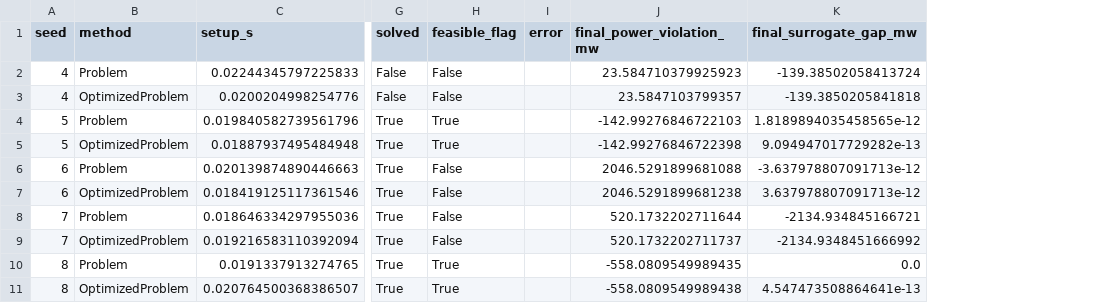
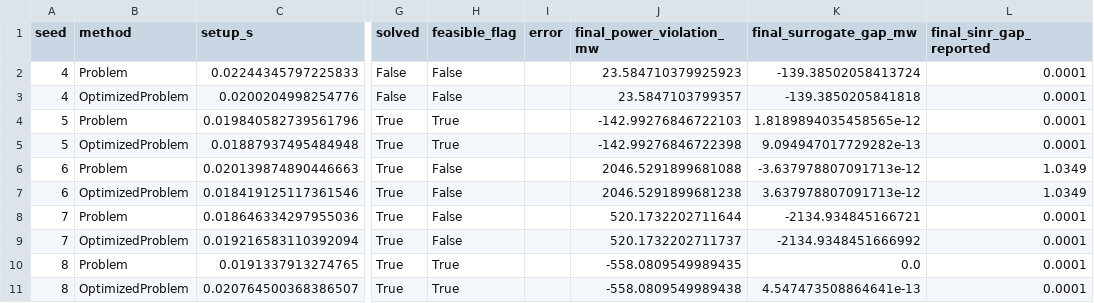
Before and after one commit to zhaozixuan03/iems5701-cell-free-mimo-duality, a CSV file: results/figure3_full_params/summary.csv, drawn as a sheet; only a part is shown, gaps mark what is left out; the diff names each change by its address in the sheet, - before the commit and + after, or states it on an @@ line.

Commit message:
Record SINR gaps and Figure 2 environment metadata

```diff
--- a/results/figure3_full_params/summary.csv
+++ b/results/figure3_full_params/summary.csv
+column L (final_sinr_gap_reported), rows 2-11: 0.0001 | 0.0001 | 0.0001 | 0.0001 | 1.0349 | 1.0349 | 0.0001 | 0.0001 | 0.0001 | 0.0001
```
Also changed, not shown: results/figure3_kappa17/summary.csv, results/figure3_medium/summary.csv, 10 other files.
